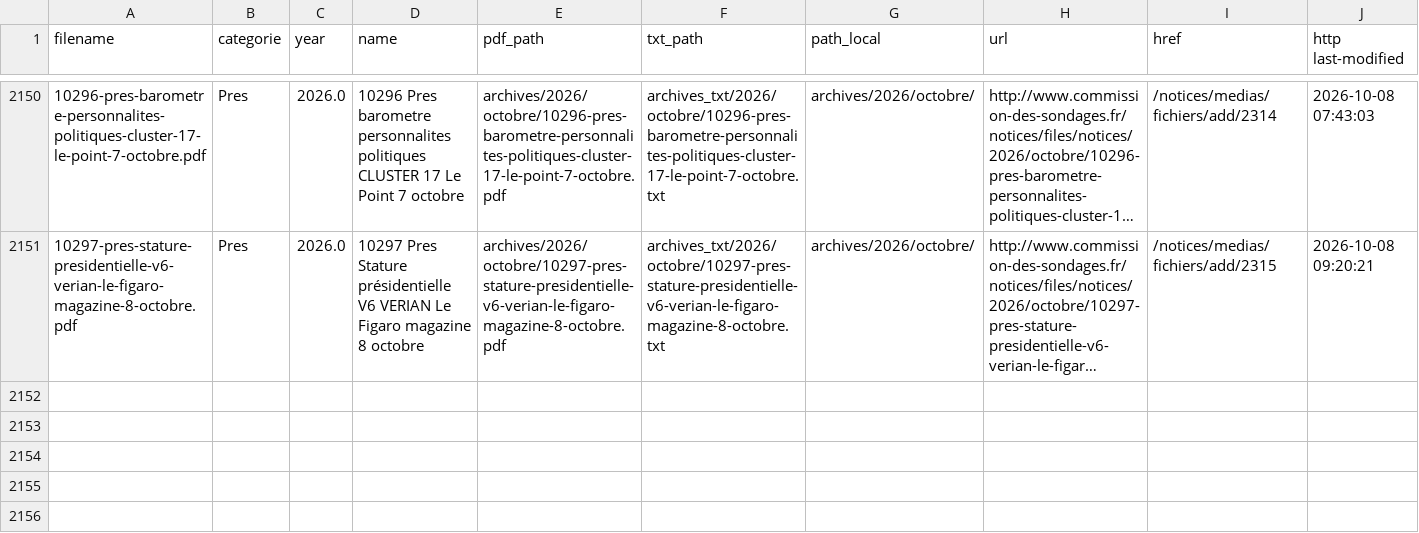
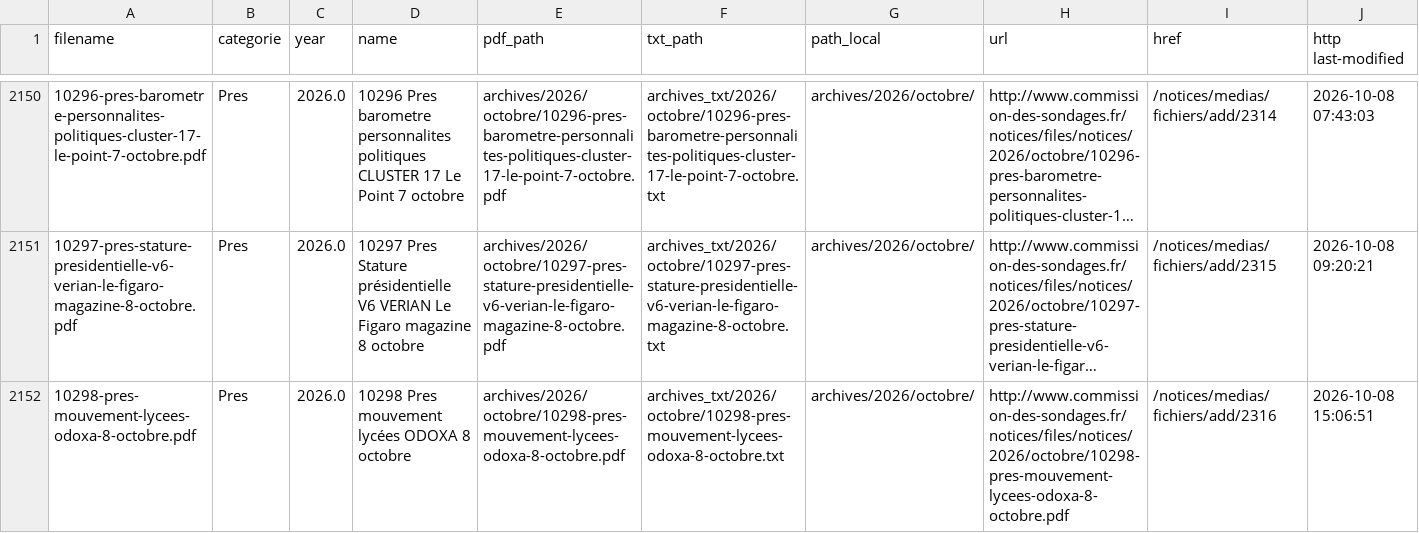
Before and after one commit to whyalwaysrose/presidentielle-2027, a CSV file: data/cache/commission_catalog.csv, drawn as a sheet; only a part is shown, gaps mark what is left out; long unchanged cells end in …; rows hold the shown columns only; the diff names each change by its address in the sheet, - before the commit and + after, or states it on an @@ line.

```diff
--- a/data/cache/commission_catalog.csv
+++ b/data/cache/commission_catalog.csv
+row 2152: 10298-pres-mouvement-lycees-odoxa-8-octobre.pdf | Pres | 2026.0 | 10298 Pres mouvement lycées ODOXA 8 octobre | archives/2026/octobre/10298-pres-mouvement-lycees-odoxa-8-octobre.pdf | archives_txt/2026/octobre/10298-pres-mouvement-lycees-odoxa-8-octobre.txt | archives/2026/octobre/ | http://www.commission-des-sondages.fr/notices/files/notices/2026/octobre/10298-pres-mouvement-lycees-odoxa-8-octobre.pdf | /notices/medias/fichiers/add/2316 | 2026-10-08 15:06:51
```
Also changed, not shown: 3 other files.
